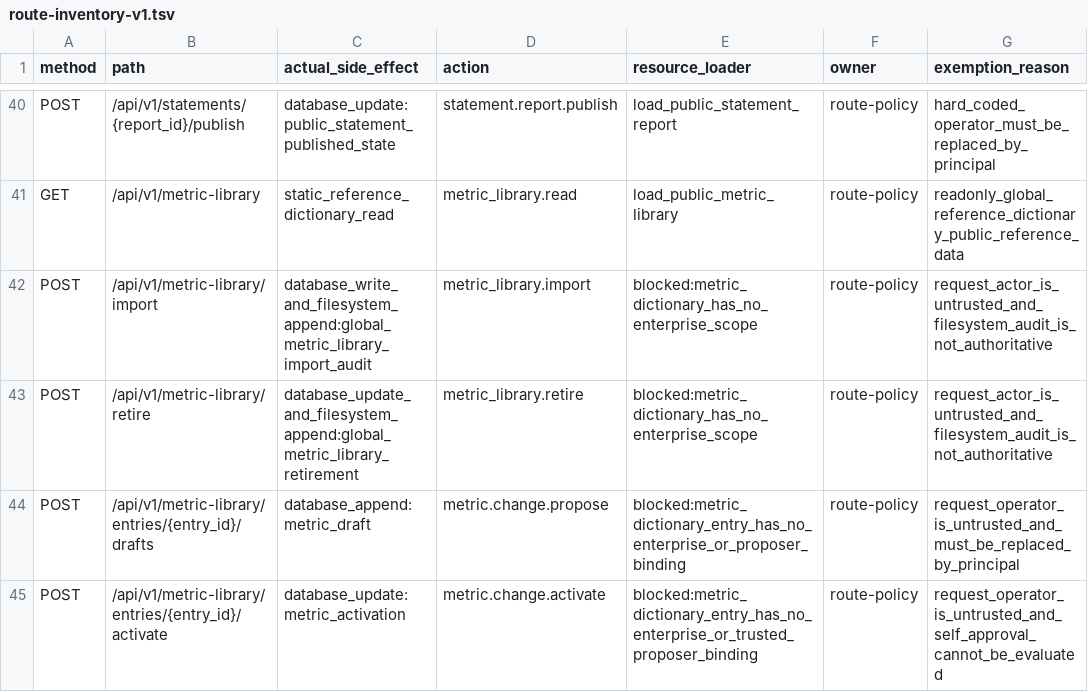
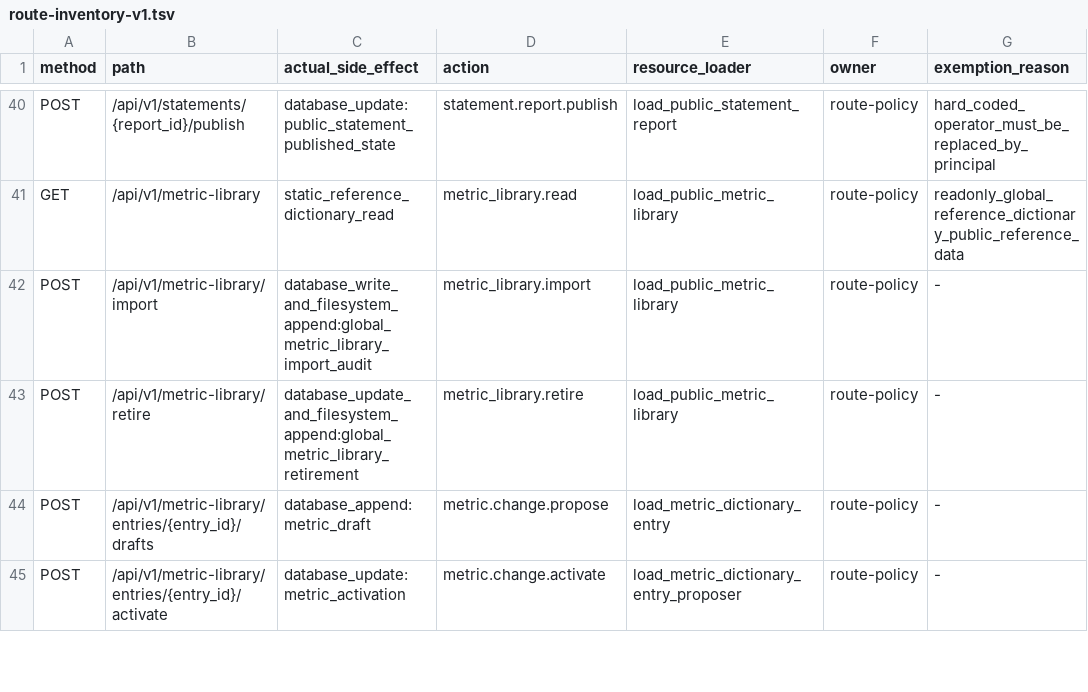
Before and after one commit to davyzhong/FLOW, a TSV file: docs/40_specs/security/route-inventory-v1.tsv, drawn as a sheet; only a part is shown, gaps mark what is left out; the diff covers the shown part only.

Commit message:
feat(security): R2 T02 - governance writes policy-driven with principal-based identity
- metric-library 7 governance entries unblocked: import/retire via
  load_public_metric_library, drafts/impact via load_metric_dictionary_entry,
  activate/retire via load_metric_dictionary_entry_proposer (proposed_by from
  draft governance event; missing -> PROPOSER_REQUIRED fail-closed),
  events via load_metric_governance_events
- handlers take operator/actor from Principal (§3.3); body identity fields
  optional, conflicting values -> 409 actor_conflict
- require_action pre-reads body on POST/PUT/PATCH for §3.3 conflict detection
  (Starlette caches _body; FastAPI reuses it)
- statements corrections/publish operator from Principal (TSV exemption notes
  'request_operator_is_untrusted...' resolved); publish hard-coded 'finance.bp'
  replaced
- TSV: blocked:* count 7 -> 0; tests rewritten to role matrix (analyst propose
  ok / activate 403, rule_owner approve other ok / self 403, ai_analyst impact
  only, finance_bp none)

```diff
--- a/docs/40_specs/security/route-inventory-v1.tsv
+++ b/docs/40_specs/security/route-inventory-v1.tsv
@@ -41,5 +41,5 @@ POST	/api/v1/statements/{report_id}/publish	database_update:public_statement_pub
 GET	/api/v1/metric-library	static_reference_dictionary_read	metric_library.read	load_public_metric_library	route-policy	readonly_global_reference_dictionary_public_reference_data
-POST	/api/v1/metric-library/import	database_write_and_filesystem_append:global_metric_library_import_audit	metric_library.import	blocked:metric_dictionary_has_no_enterprise_scope	route-policy	request_actor_is_untrusted_and_filesystem_audit_is_not_authoritative
-POST	/api/v1/metric-library/retire	database_update_and_filesystem_append:global_metric_library_retirement	metric_library.retire	blocked:metric_dictionary_has_no_enterprise_scope	route-policy	request_actor_is_untrusted_and_filesystem_audit_is_not_authoritative
-POST	/api/v1/metric-library/entries/{entry_id}/drafts	database_append:metric_draft	metric.change.propose	blocked:metric_dictionary_entry_has_no_enterprise_or_proposer_binding	route-policy	request_operator_is_untrusted_and_must_be_replaced_by_principal
-POST	/api/v1/metric-library/entries/{entry_id}/activate	database_update:metric_activation	metric.change.activate	blocked:metric_dictionary_entry_has_no_enterprise_or_trusted_proposer_binding	route-policy	request_operator_is_untrusted_and_self_approval_cannot_be_evaluated
+POST	/api/v1/metric-library/import	database_write_and_filesystem_append:global_metric_library_import_audit	metric_library.import	load_public_metric_library	route-policy	-
+POST	/api/v1/metric-library/retire	database_update_and_filesystem_append:global_metric_library_retirement	metric_library.retire	load_public_metric_library	route-policy	-
+POST	/api/v1/metric-library/entries/{entry_id}/drafts	database_append:metric_draft	metric.change.propose	load_metric_dictionary_entry	route-policy	-
+POST	/api/v1/metric-library/entries/{entry_id}/activate	database_update:metric_activation	metric.change.activate	load_metric_dictionary_entry_proposer	route-policy	-
```
Also changed, not shown: 7 edited cells elsewhere in this file, 13 other files.
